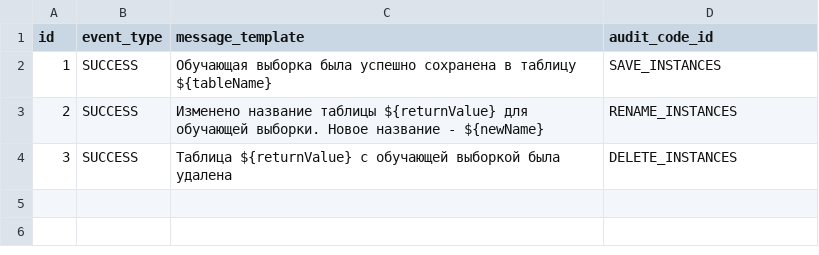
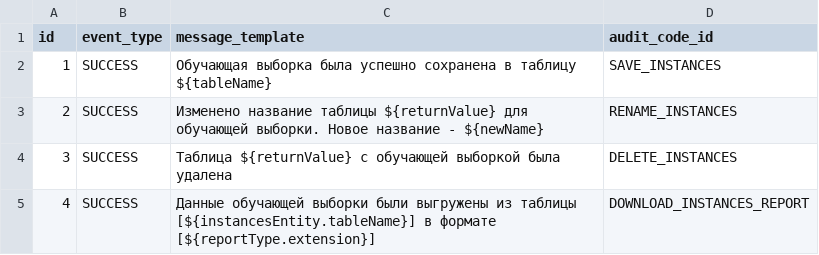
Before and after one commit to Stonnos/eca-service, a CSV file: eca-data-storage/src/main/resources/audit/event_templates.csv, drawn as a sheet.

Commit message:
#ES-225 - added audit event code DOWNLOAD_INSTANCES_REPORT

```diff
--- a/eca-data-storage/src/main/resources/audit/event_templates.csv
+++ b/eca-data-storage/src/main/resources/audit/event_templates.csv
@@ -4 +4,2 @@ id;event_type;message_template;audit_code_id
 3;SUCCESS;Таблица ${returnValue} с обучающей выборкой была удалена;DELETE_INSTANCES
+4;SUCCESS;Данные обучающей выборки были выгружены из таблицы [${instancesEntity.tableName}] в формате [${reportType.extension}];DOWNLOAD_INSTANCES_REPORT
```
Also changed, not shown: eca-data-storage/src/main/resources/audit/codes.csv, 9 other files.
